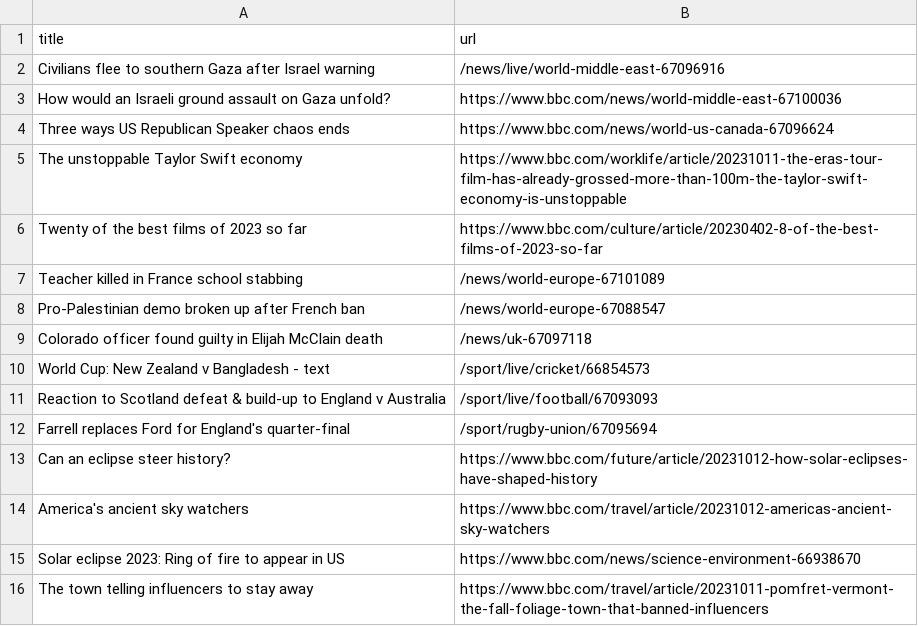
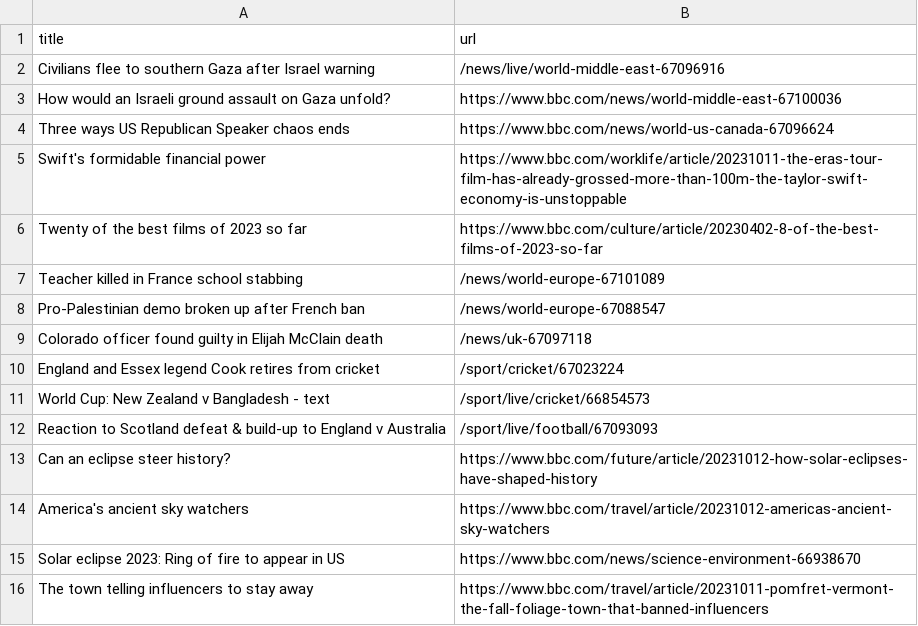
Before and after one commit to jsoma/automatic-scraper-bbc, a CSV file: bbc.csv, drawn as a sheet; only a part is shown.

```diff
--- a/bbc.csv
+++ b/bbc.csv
@@ -4,3 +4,3 @@ How would an Israeli ground assault on Gaza unfold?,https://www.bbc.com/news/wor
 Three ways US Republican Speaker chaos ends,https://www.bbc.com/news/world-us-canada-67096624
-The unstoppable Taylor Swift economy,https://www.bbc.com/worklife/article/20231011-the-eras-tour-film-has-already-grossed-more-than-100m-the-taylor-swift-economy-is-unstoppable
+Swift's formidable financial power,https://www.bbc.com/worklife/article/20231011-the-eras-tour-film-has-already-grossed-more-than-100m-the-taylor-swift-economy-is-unstoppable
 Twenty of the best films of 2023 so far,https://www.bbc.com/culture/article/20230402-8-of-the-best-films-of-2023-so-far
@@ -9,5 +9,5 @@ Pro-Palestinian demo broken up after French ban,/news/world-europe-67088547
 Colorado officer found guilty in Elijah McClain death,/news/uk-67097118
+England and Essex legend Cook retires from cricket,/sport/cricket/67023224
 World Cup: New Zealand v Bangladesh - text,/sport/live/cricket/66854573
 Reaction to Scotland defeat & build-up to England v Australia,/sport/live/football/67093093
-Farrell replaces Ford for England's quarter-final,/sport/rugby-union/67095694
 Can an eclipse steer history?,https://www.bbc.com/future/article/20231012-how-solar-eclipses-have-shaped-history
```
